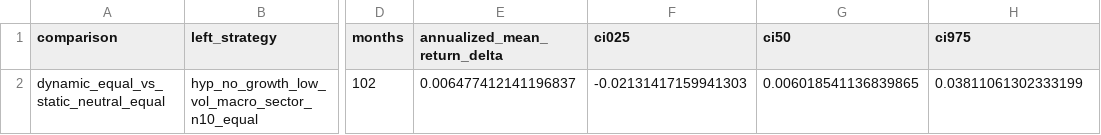
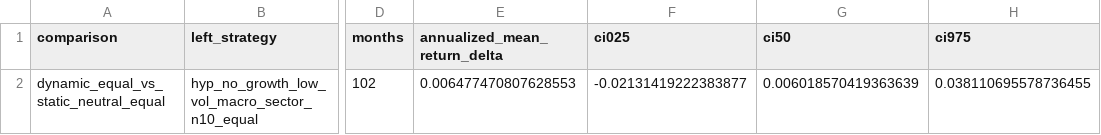
Before and after one commit to TACSANX/regime-factor-investing, a CSV file: data/research_backtest/macro_equal_pairwise.csv, drawn as a sheet; only a part is shown, gaps mark what is left out; the diff names each change by its address in the sheet, - before the commit and + after, or states it on an @@ line.

```diff
--- a/data/research_backtest/macro_equal_pairwise.csv
+++ b/data/research_backtest/macro_equal_pairwise.csv
-E2 (annualized_mean_return_delta): 0.006477412141196837
+E2 (annualized_mean_return_delta): 0.006477470807628553
-F2 (ci025): -0.02131417159941303
+F2 (ci025): -0.02131419222383877
-G2 (ci50): 0.006018541136839865
+G2 (ci50): 0.006018570419363639
-H2 (ci975): 0.03811061302333199
+H2 (ci975): 0.038110695578736455
```
Also changed, not shown: data/research_backtest/macro_equal_regime_delta.csv, data/research_backtest/static_equal_loo.csv, 12 other files.
